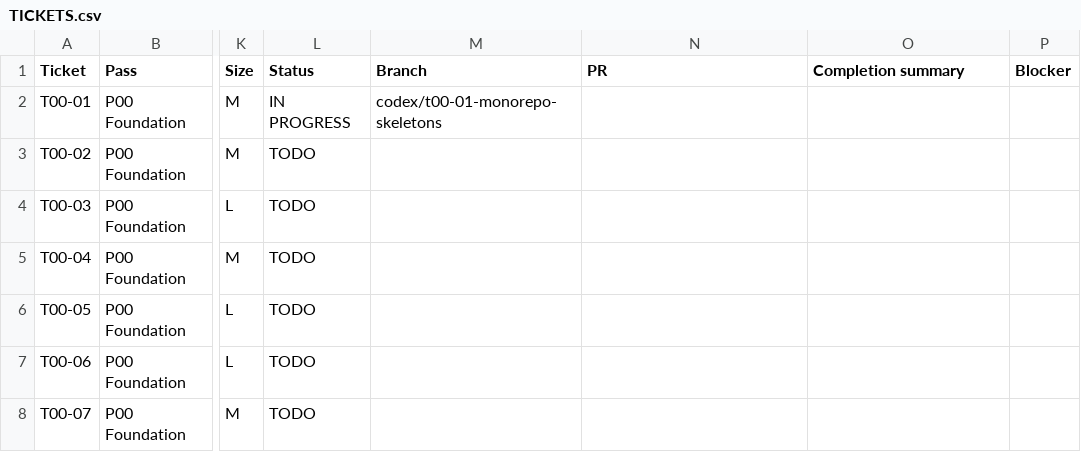
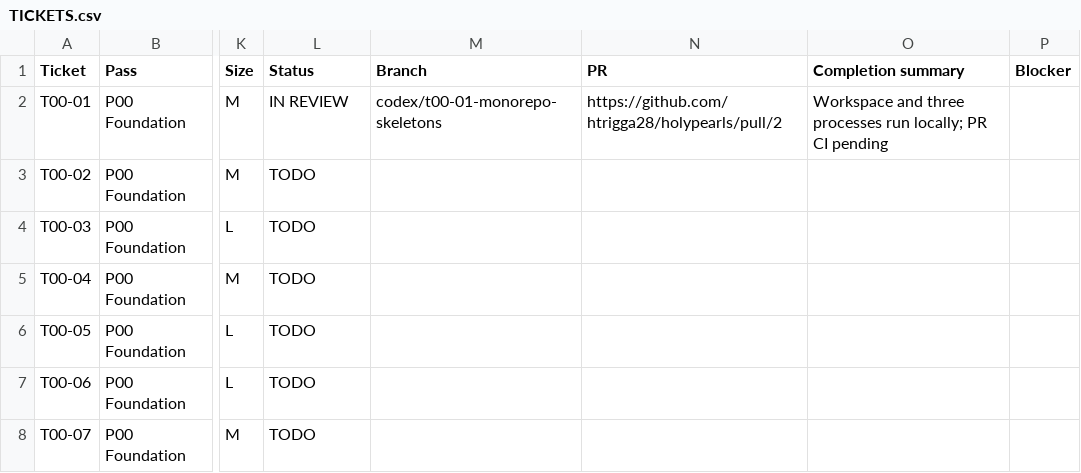
Before and after one commit to holyworthh/holypearls, a CSV file: docs/tracker/TICKETS.csv, drawn as a sheet; only a part is shown, gaps mark what is left out; the diff names each change by its address in the sheet, - before the commit and + after, or states it on an @@ line.

Commit message:
docs: record T00-01 pull request for review

```diff
--- a/docs/tracker/TICKETS.csv
+++ b/docs/tracker/TICKETS.csv
-L2 (Status): IN PROGRESS
+L2 (Status): IN REVIEW
-N2 (PR): (empty)
+N2 (PR): https://github.com/htrigga28/holypearls/pull/2
-O2 (Completion summary): (empty)
+O2 (Completion summary): Workspace and three processes run locally; PR CI pending
```
Also changed, not shown: 1 other file.
